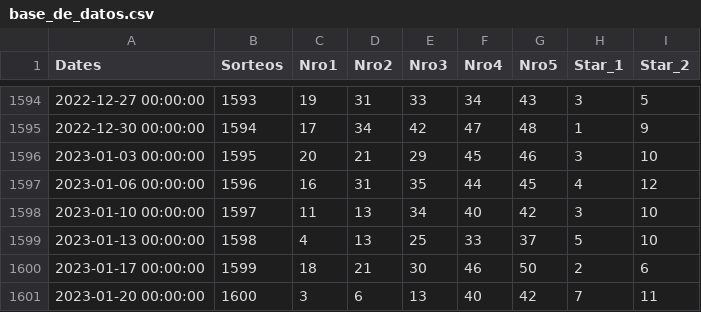
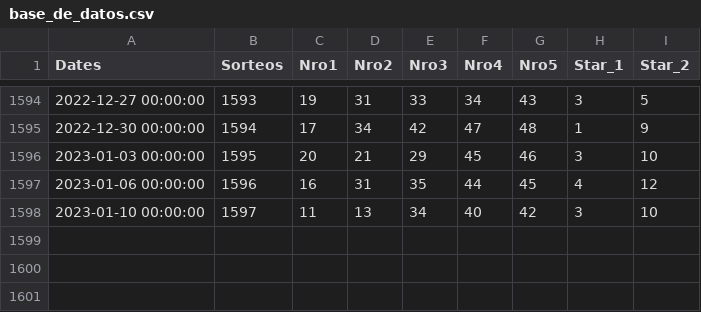
Before and after one commit to kjroy93/Lotto, a CSV file: base_de_datos.csv, drawn as a sheet; only a part is shown, gaps mark what is left out; the diff names each change by its address in the sheet, - before the commit and + after, or states it on an @@ line.

Commit message:
new_data con el bucle infinito

```diff
--- a/base_de_datos.csv
+++ b/base_de_datos.csv
-row 1599: 2023-01-13 00:00:00 | 1598 | 4 | 13 | 25 | 33 | 37 | 5 | 10
-row 1600: 2023-01-17 00:00:00 | 1599 | 18 | 21 | 30 | 46 | 50 | 2 | 6
-row 1601: 2023-01-20 00:00:00 | 1600 | 3 | 6 | 13 | 40 | 42 | 7 | 11
```
Also changed, not shown: 4 other files.
